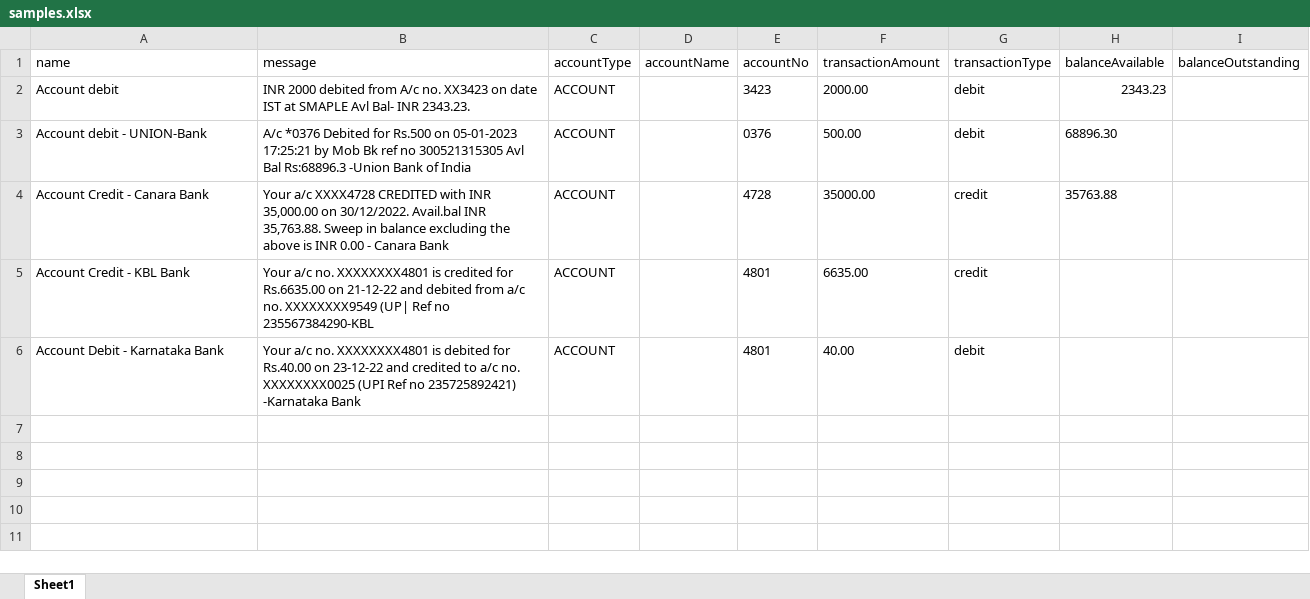
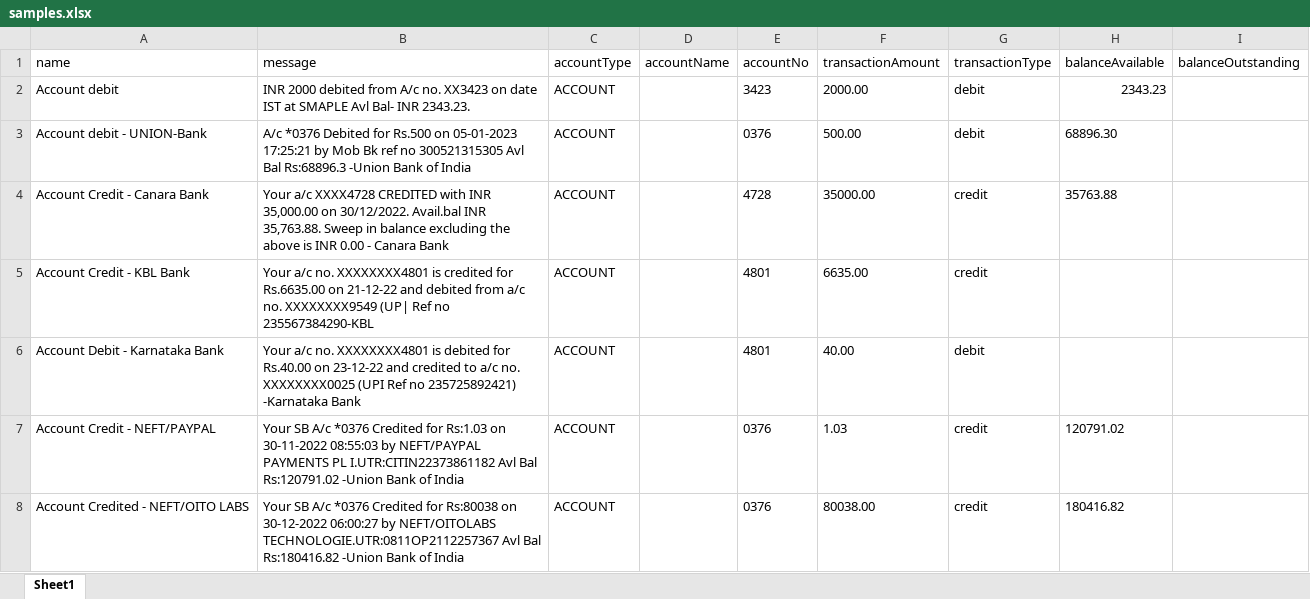
Before and after one commit to Hypermona/transaction-sms-parser, an Excel workbook: scripts/samples.xlsx, sheet Sheet1, drawn as a sheet; values as stored, in another font and other column widths than the file's, no borders; charts and pictures not drawn; the diff names each change by its address in the sheet, - before the commit and + after, or states it on an @@ line.

```diff
--- a/scripts/samples.xlsx (sheet Sheet1)
+++ b/scripts/samples.xlsx (sheet Sheet1)
+row 7: Account Credit - NEFT/PAYPAL | Your SB A/c *0376 Credited for Rs:1.03 on 30-11-2022 08:55:03 by NEFT/PAYPAL PAYMENTS PL I.UTR:CITIN22373861182 Avl Bal Rs:120791.02 -Union Bank of India | ACCOUNT |  | 0376 | 1.03 | credit | 120791.02
+row 8: Account Credited - NEFT/OITO LABS | Your SB A/c *0376 Credited for Rs:80038 on 30-12-2022 06:00:27 by NEFT/OITOLABS TECHNOLOGIE.UTR:0811OP2112257367 Avl Bal Rs:180416.82 -Union Bank of India | ACCOUNT |  | 0376 | 80038.00 | credit | 180416.82
```
Also changed, not shown: 1 other file.
